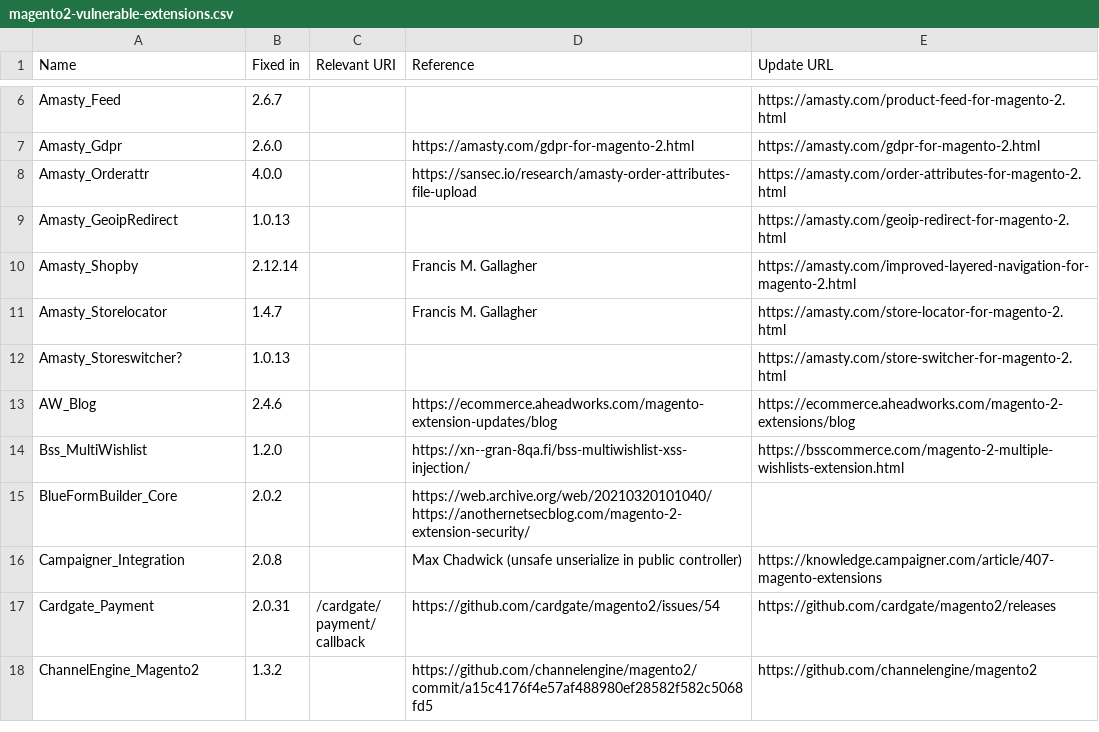
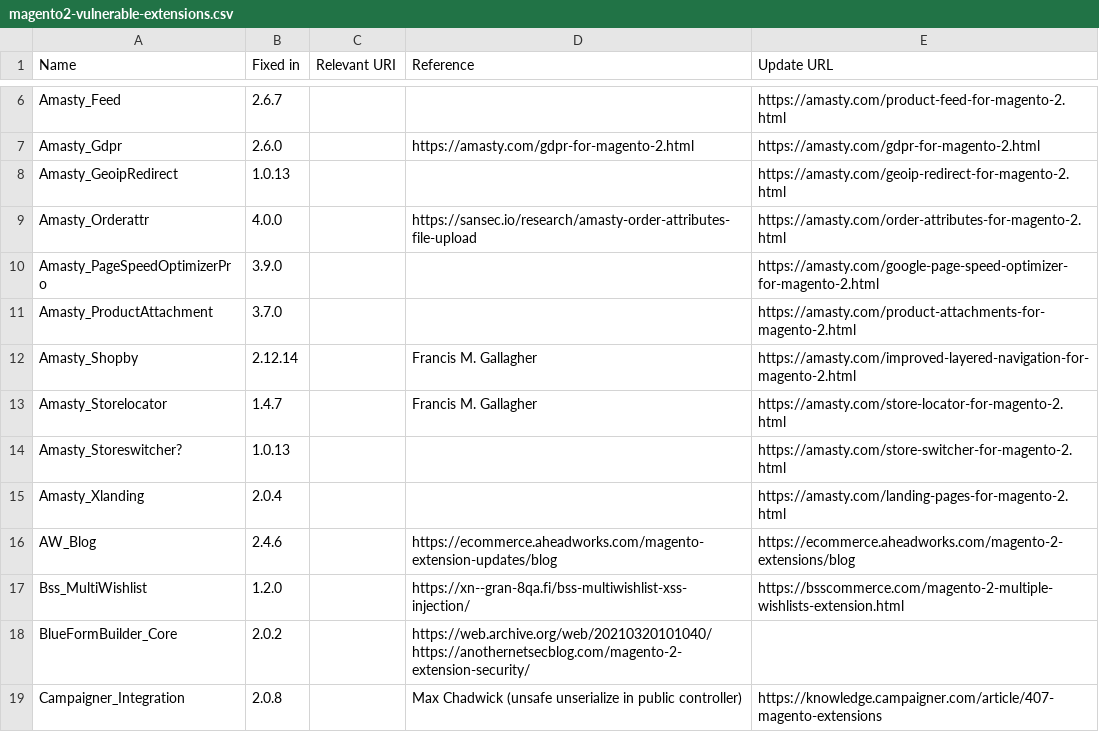
Before and after one commit to sansecio/magevulndb, a CSV file: magento2-vulnerable-extensions.csv, drawn as a sheet; only a part is shown, gaps mark what is left out; the shorter side is filled out with more unchanged rows.

Commit message:
add various critical amasty updates

```diff
--- a/magento2-vulnerable-extensions.csv
+++ b/magento2-vulnerable-extensions.csv
@@ -7,4 +7,6 @@ Amasty_Feed,2.6.7,,,https://amasty.com/product-feed-for-magento-2.html
 Amasty_Gdpr,2.6.0,,https://amasty.com/gdpr-for-magento-2.html,https://amasty.com/gdpr-for-magento-2.html
+Amasty_GeoipRedirect,1.0.13,,,https://amasty.com/geoip-redirect-for-magento-2.html
 Amasty_Orderattr,4.0.0,,https://sansec.io/research/amasty-order-attributes-file-upload,https://amasty.com/order-attributes-for-magento-2.html
-Amasty_GeoipRedirect,1.0.13,,,https://amasty.com/geoip-redirect-for-magento-2.html
+Amasty_PageSpeedOptimizerPro,3.9.0,,,https://amasty.com/google-page-speed-optimizer-for-magento-2.html
+Amasty_ProductAttachment,3.7.0,,,https://amasty.com/product-attachments-for-magento-2.html
 Amasty_Shopby,2.12.14,,Francis M. Gallagher,https://amasty.com/improved-layered-navigation-for-magento-2.html
@@ -12,2 +14,3 @@ Amasty_Storelocator,1.4.7,,Francis M. Gallagher,https://amasty.com/store-locator
 Amasty_Storeswitcher?,1.0.13,,,https://amasty.com/store-switcher-for-magento-2.html
+Amasty_Xlanding,2.0.4,,,https://amasty.com/landing-pages-for-magento-2.html
 AW_Blog,2.4.6,,https://ecommerce.aheadworks.com/magento-extension-updates/blog,https://ecommerce.aheadworks.com/magento-2-extensions/blog
```
